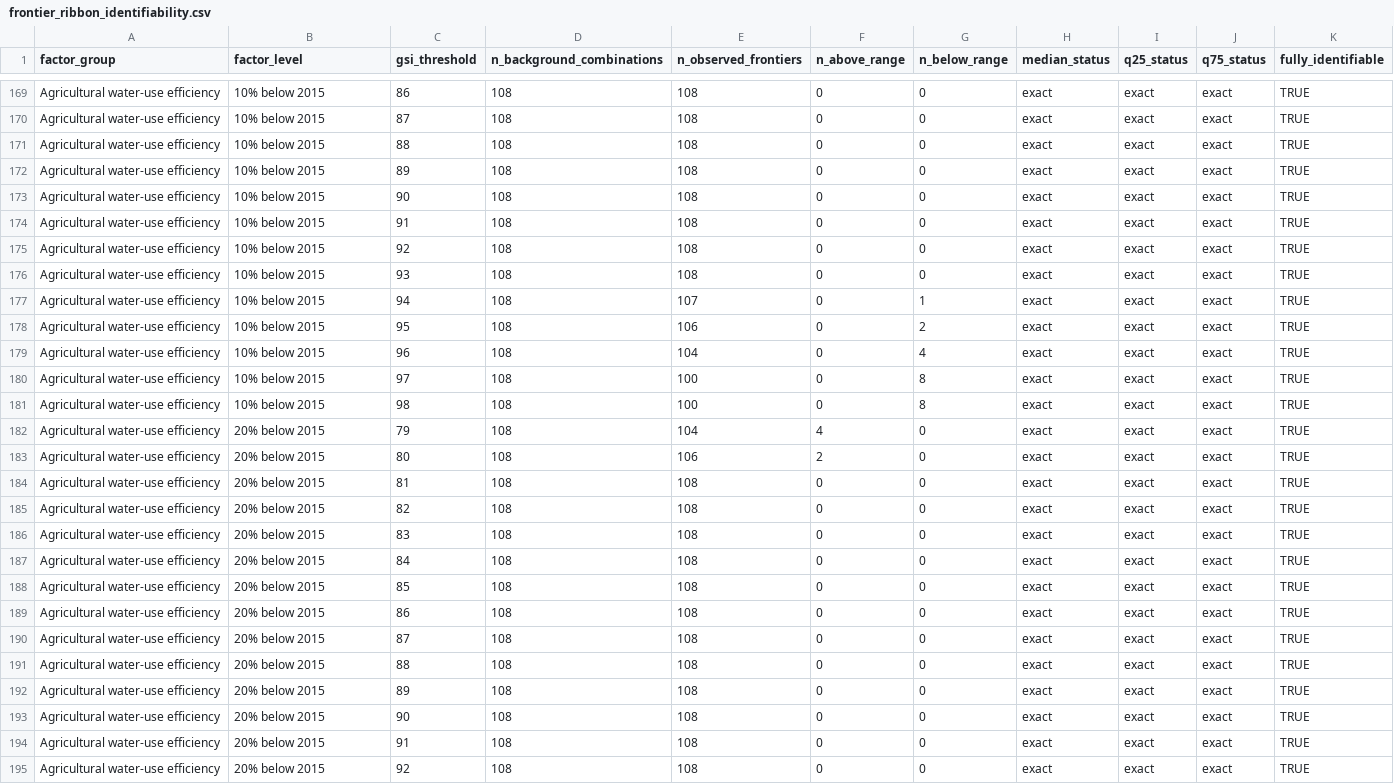
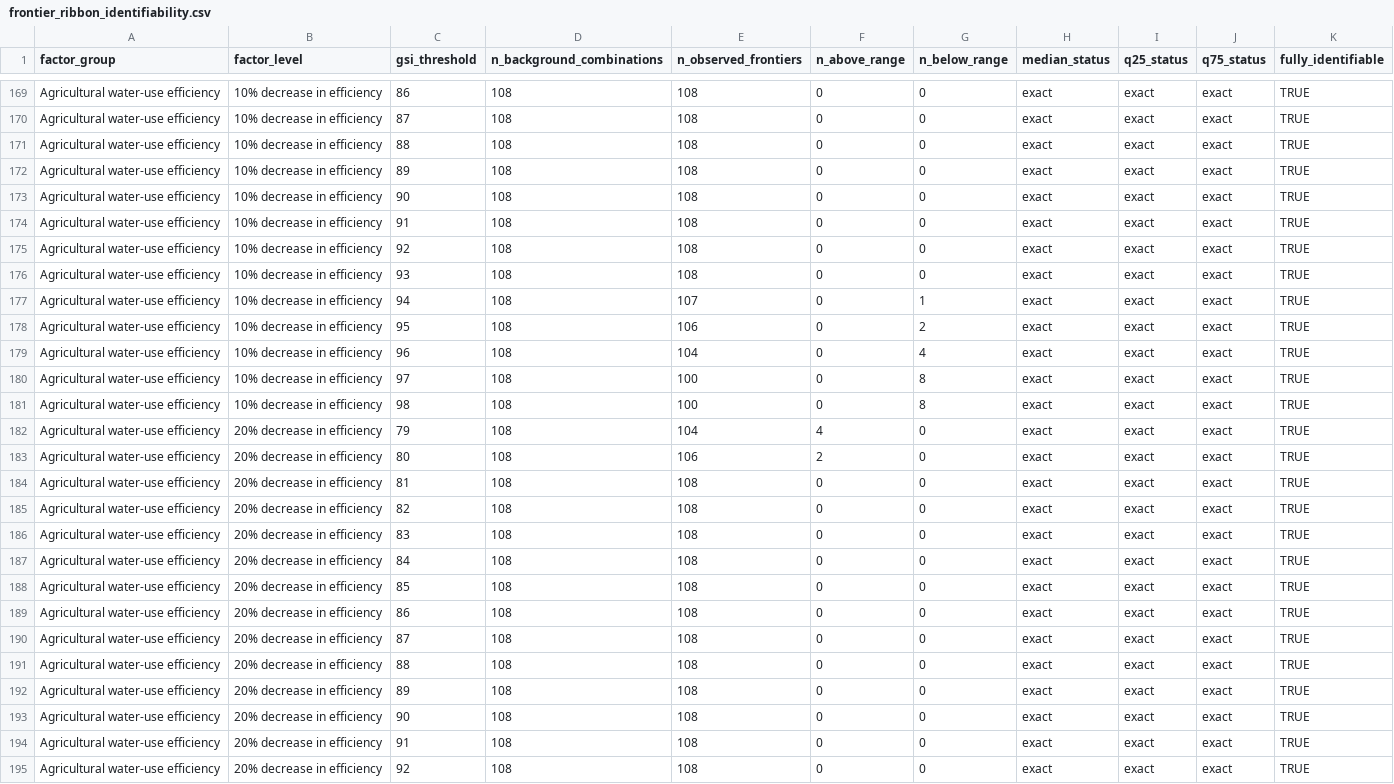
Before and after one commit to skynet-2020/WaterSim_publication, a CSV file: tables/frontier_ribbon_summary/frontier_ribbon_identifiability.csv, drawn as a sheet; only a part is shown, gaps mark what is left out; the diff covers the shown part only; the diff names each change by its address in the sheet, - before the commit and + after, or states it on an @@ line.

```diff
--- a/tables/frontier_ribbon_summary/frontier_ribbon_identifiability.csv
+++ b/tables/frontier_ribbon_summary/frontier_ribbon_identifiability.csv
-B169:B181 (factor_level): 10% below 2015
+B169:B181 (factor_level): 10% decrease in efficiency
-B182:B195 (factor_level): 20% below 2015
+B182:B195 (factor_level): 20% decrease in efficiency
```
Also changed, not shown: 33 edited cells elsewhere in this file, tables/frontier_ribbon_summary/frontier_ribbon_line_audit.csv, tables/frontier_ribbon_summary/frontier_ribbon_summary.csv, 29 other files.
